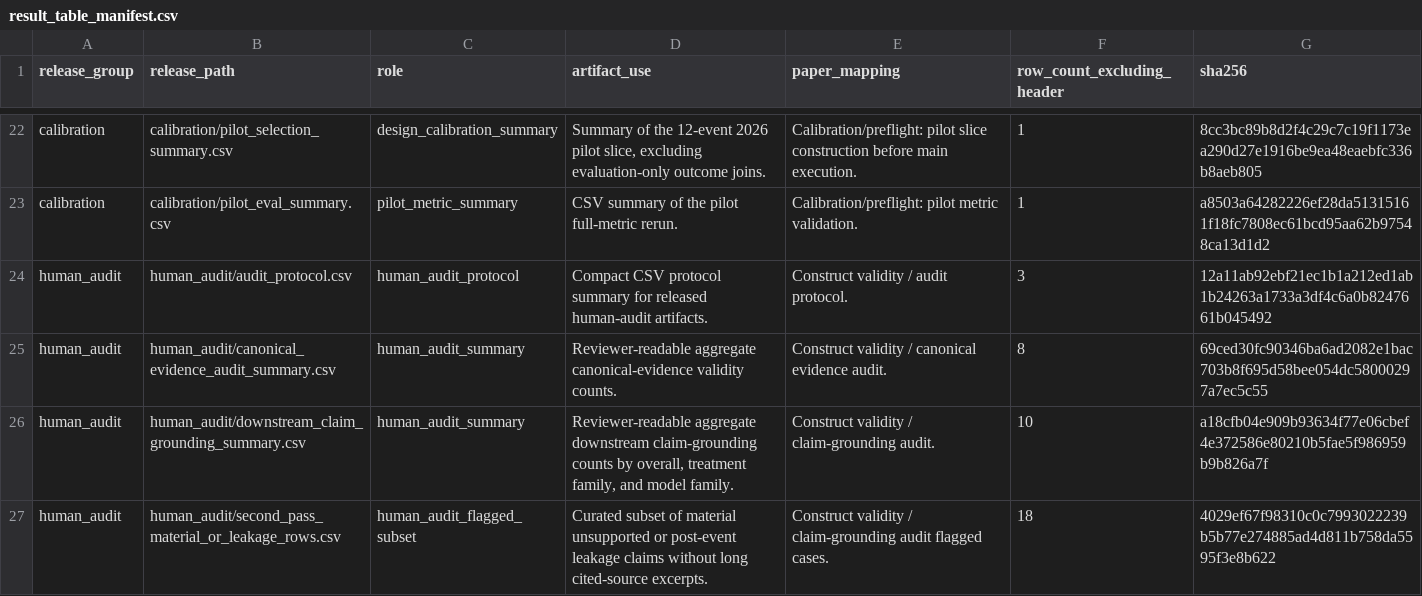
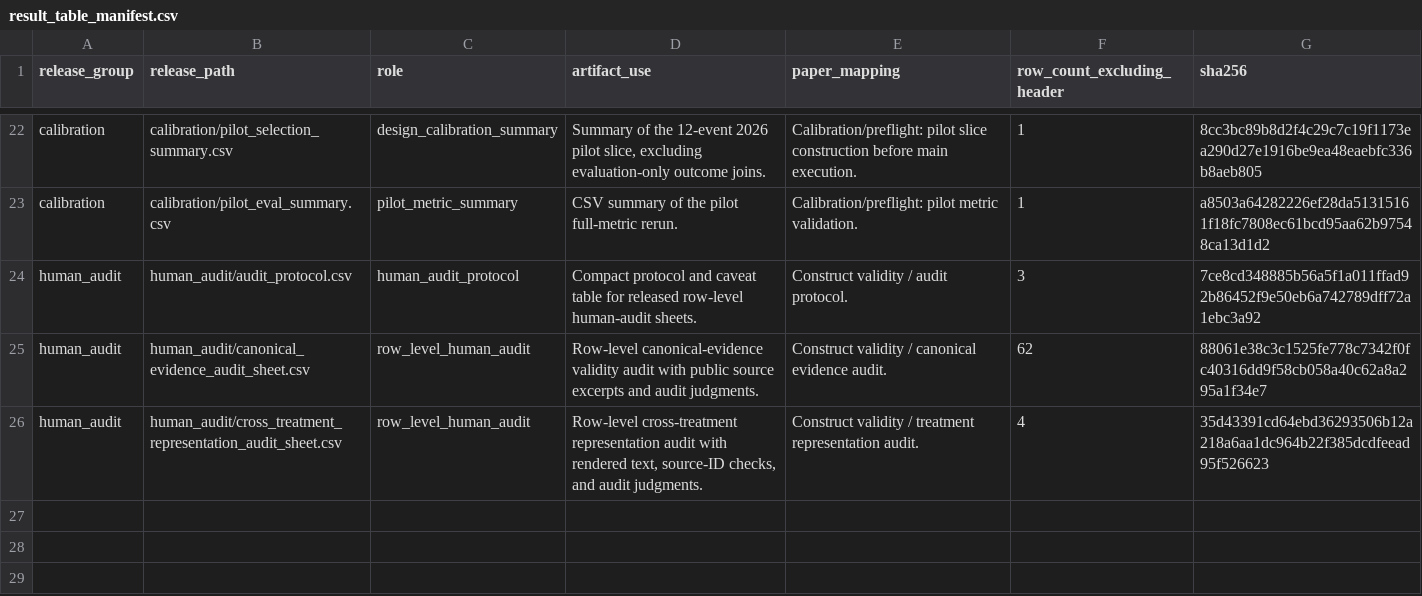
Before and after one commit to Eric0801/Faithful-to-the-Frame, a CSV file: results/result_table_manifest.csv, drawn as a sheet; only a part is shown, gaps mark what is left out.

Commit message:
chore: publish row-level audit sheets

```diff
--- a/results/result_table_manifest.csv
+++ b/results/result_table_manifest.csv
@@ -23,5 +23,4 @@ calibration,calibration/pilot_selection_summary.csv,design_calibration_summary,"
 calibration,calibration/pilot_eval_summary.csv,pilot_metric_summary,CSV summary of the pilot full-metric rerun.,Calibration/preflight: pilot metric validation.,1,a8503a64282226ef28da51315161f18fc7808ec61bcd95aa62b97548ca13d1d2
-human_audit,human_audit/audit_protocol.csv,human_audit_protocol,Compact CSV protocol summary for released human-audit artifacts.,Construct validity / audit protocol.,3,12a11ab92ebf21ec1b1a212ed1ab1b24263a1733a3df4c6a0b8247661b045492
-human_audit,human_audit/canonical_evidence_audit_summary.csv,human_audit_summary,Reviewer-readable aggregate canonical-evidence validity counts.,Construct validity / canonical evidence audit.,8,69ced30fc90346ba6ad2082e1bac703b8f695d58bee054dc58000297a7ec5c55
-human_audit,human_audit/downstream_claim_grounding_summary.csv,human_audit_summary,"Reviewer-readable aggregate downstream claim-grounding counts by overall, treatment family, and model family.",Construct validity / claim-grounding audit.,10,a18cfb04e909b93634f77e06cbef4e372586e80210b5fae5f986959b9b826a7f
-human_audit,human_audit/second_pass_material_or_leakage_rows.csv,human_audit_flagged_subset,Curated subset of material unsupported or post-event leakage claims without long cited-source excerpts.,Construct validity / claim-grounding audit flagged cases.,18,4029ef67f98310c0c7993022239b5b77e274885ad4d811b758da5595f3e8b622
+human_audit,human_audit/audit_protocol.csv,human_audit_protocol,Compact protocol and caveat table for released row-level human-audit sheets.,Construct validity / audit protocol.,3,7ce8cd348885b56a5f1a011ffad92b86452f9e50eb6a742789dff72a1ebc3a92
+human_audit,human_audit/canonical_evidence_audit_sheet.csv,row_level_human_audit,Row-level canonical-evidence validity audit with public source excerpts and audit judgments.,Construct validity / canonical evidence audit.,62,88061e38c3c1525fe778c7342f0fc40316dd9f58cb058a40c62a8a295a1f34e7
+human_audit,human_audit/cross_treatment_representation_audit_sheet.csv,row_level_human_audit,"Row-level cross-treatment representation audit with rendered text, source-ID checks, and audit judgments.",Construct validity / treatment representation audit.,4,35d43391cd64ebd36293506b12a218a6aa1dc964b22f385dcdfeead95f526623
```
Also changed, not shown: results/human_audit/audit_protocol.csv, 6 other files.
